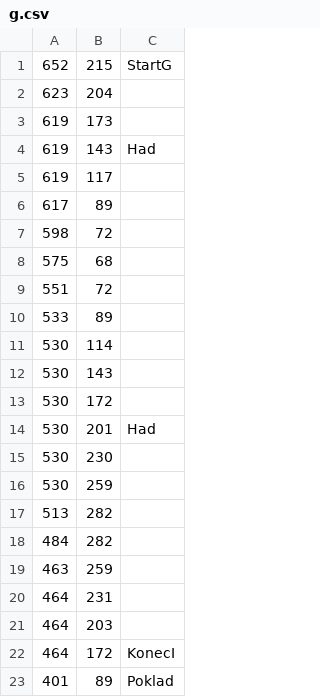
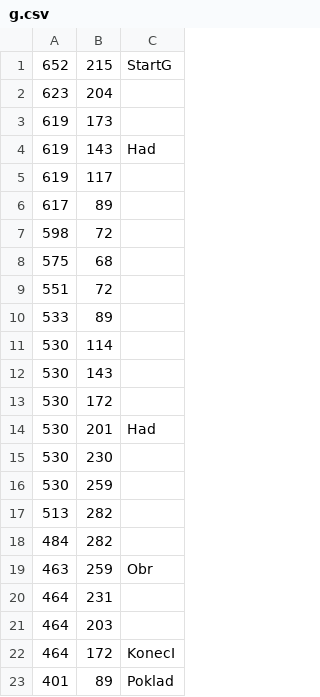
Before and after one commit to PavelHolanek/ZPohadkyDoPohadky, a CSV file: app/src/main/res/raw/g.csv, drawn as a sheet.

```diff
--- a/app/src/main/res/raw/g.csv
+++ b/app/src/main/res/raw/g.csv
@@ -18,3 +18,3 @@
 484,282,
-463,259,
+463,259,Obr
 464,231,
```
Also changed, not shown: app/src/main/res/raw/c.csv, app/src/main/res/raw/d.csv, 1 other file.
